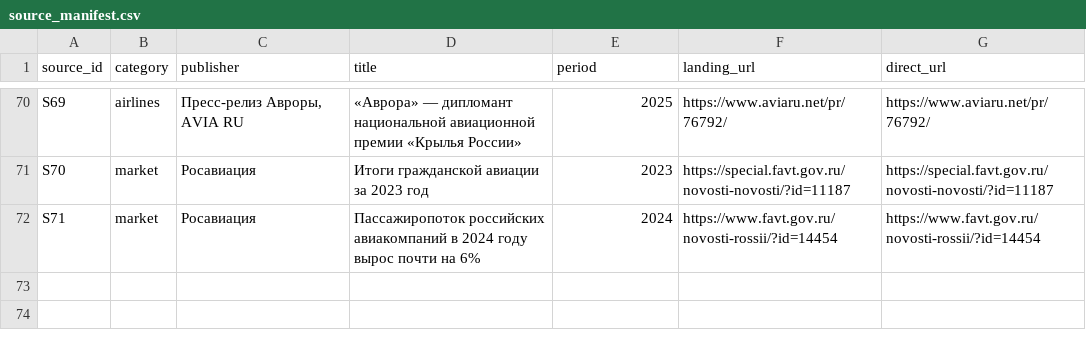
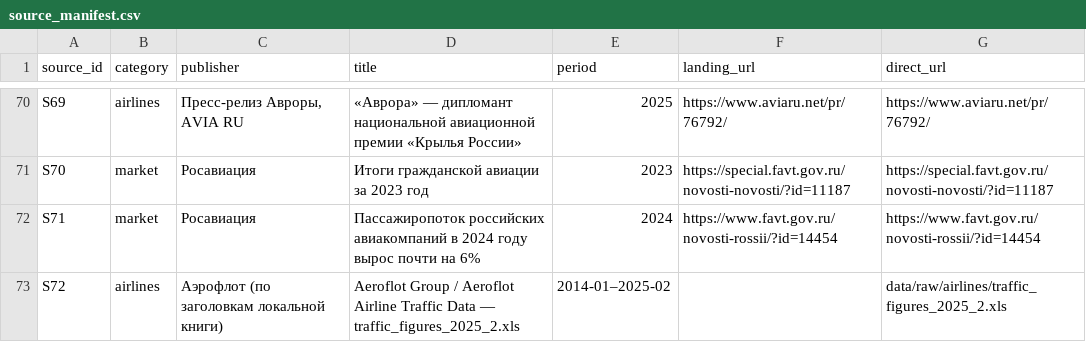
Before and after one commit to We-seek-D-p/case-championship-26, a CSV file: data/source_manifest.csv, drawn as a sheet; only a part is shown, gaps mark what is left out.

Commit message:
feat(analysis): integrate Aeroflot seasonality and cargo benchmarks

```diff
--- a/data/source_manifest.csv
+++ b/data/source_manifest.csv
@@ -72 +72,2 @@ S70,market,Росавиация,Итоги гражданской авиации
 S71,market,Росавиация,Пассажиропоток российских авиакомпаний в 2024 году вырос почти на 6%,2024,https://www.favt.gov.ru/novosti-rossii/?id=14454,https://www.favt.gov.ru/novosti-rossii/?id=14454
+S72,airlines,Аэрофлот (по заголовкам локальной книги),Aeroflot Group / Aeroflot Airline Traffic Data — traffic_figures_2025_2.xls,2014-01–2025-02,,data/raw/airlines/traffic_figures_2025_2.xls
```
Also changed, not shown: data/processed/airlines/sources.csv, 26 other files.
